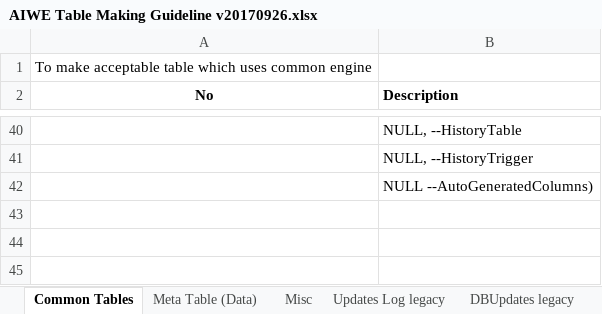
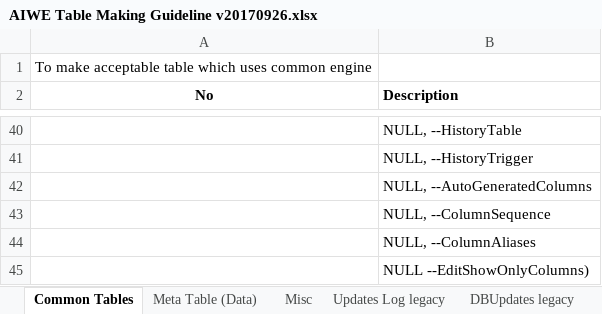
Before and after one commit to ian5666987/Aiwe, an Excel workbook: AIWE Table Making Guideline v20170926.xlsx, sheet Common Tables, drawn as a sheet; only a part is shown, gaps mark what is left out; values as stored, in another font and other column widths than the file's, no borders; the diff names each change by its address in the sheet, - before the commit and + after, or states it on an @@ line.

```diff
--- a/AIWE Table Making Guideline v20170926.xlsx (sheet Common Tables)
+++ b/AIWE Table Making Guideline v20170926.xlsx (sheet Common Tables)
-B42 (Description): NULL --AutoGeneratedColumns)
+B42 (Description): NULL, --AutoGeneratedColumns
+row 43:  | NULL, --ColumnSequence
+row 44:  | NULL, --ColumnAliases
+row 45:  | NULL --EditShowOnlyColumns)
```
Also changed, not shown: 13 other files.
